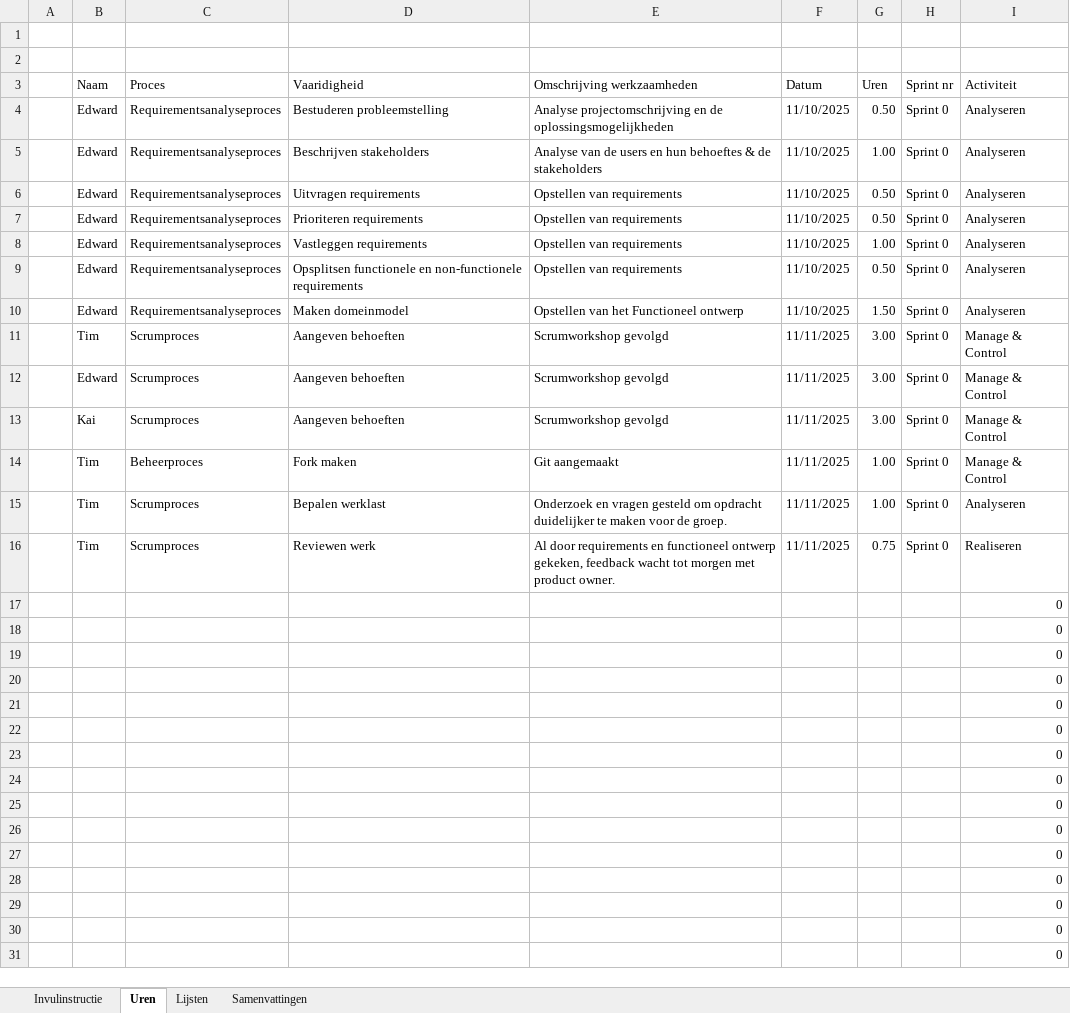
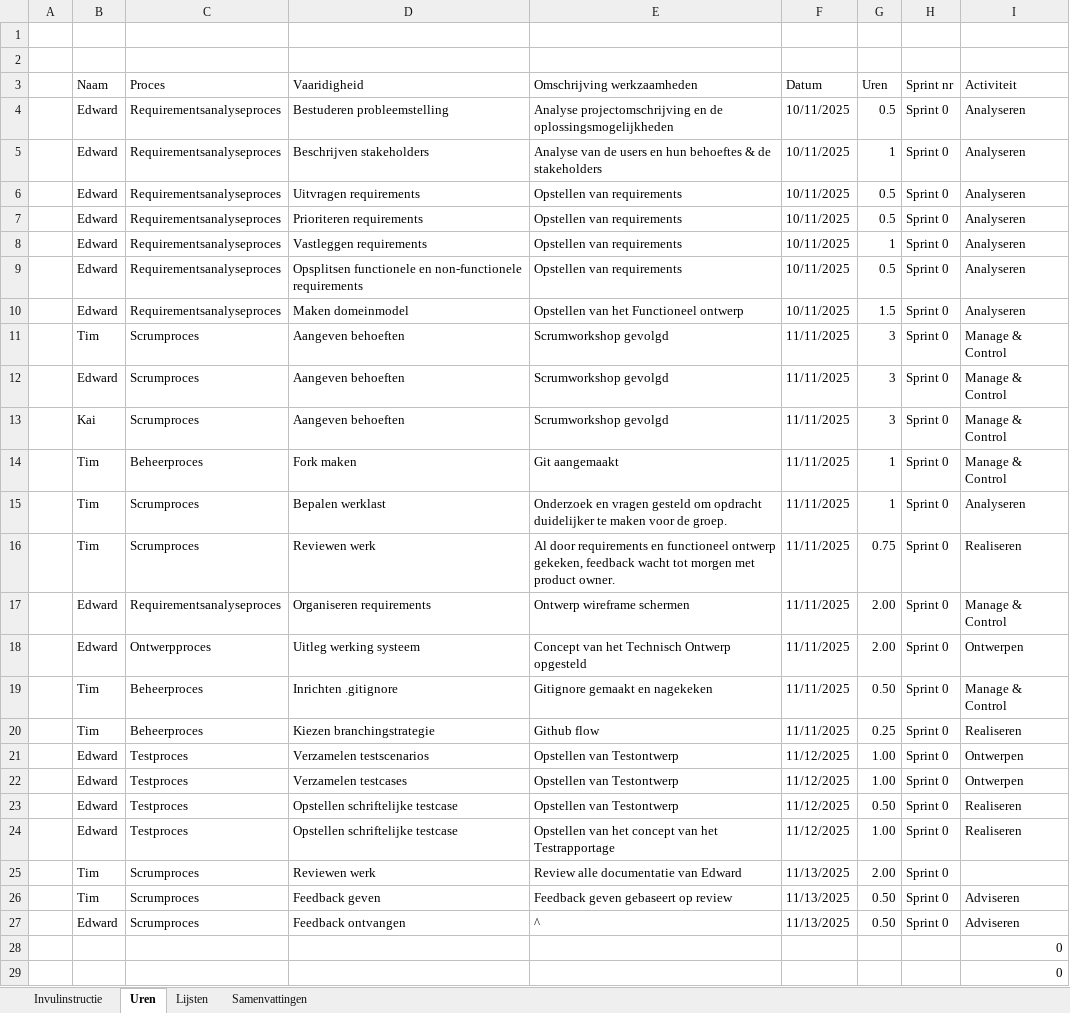
Before and after one commit to Cordelia67/OOSDD_Leer_misschien_typen, an Excel workbook: samenwerking/OOSDD Project Groep 6 Tijdschrijf formulier.xlsx, sheet Uren, drawn as a sheet; only a part is shown; the shorter side is filled out with more unchanged rows; values as stored, in another font and other column widths than the file's, no cell formats; table styles not drawn; removed rows and columns are numbered as before the commit, all else as after; the diff names each change by its address in the sheet, - before the commit and + after, or states it on an @@ line.

Commit message:
update tijdschrijfformulier

```diff
--- a/samenwerking/OOSDD Project Groep 6 Tijdschrijf formulier.xlsx (sheet Uren)
+++ b/samenwerking/OOSDD Project Groep 6 Tijdschrijf formulier.xlsx (sheet Uren)
-F4:F10 (Datum): 11/10/2025
+F4:F10 (Datum): 10/11/2025
-G4 (Uren): 0.50
+G4 (Uren): 0.5
-G5 (Uren): 1.00
+G5 (Uren): 1
-G6:G7 (Uren): 0.50
+G6:G7 (Uren): 0.5
-G8 (Uren): 1.00
+G8 (Uren): 1
-G9 (Uren): 0.50
+G9 (Uren): 0.5
-G10 (Uren): 1.50
+G10 (Uren): 1.5
-G11:G13 (Uren): 3.00
+G11:G13 (Uren): 3
-G14:G15 (Uren): 1.00
+G14:G15 (Uren): 1
-row 17:  |  |  |  |  |  |  |  | 0
-row 18:  |  |  |  |  |  |  |  | 0
-row 19:  |  |  |  |  |  |  |  | 0
-row 20:  |  |  |  |  |  |  |  | 0
-row 21:  |  |  |  |  |  |  |  | 0
-row 22:  |  |  |  |  |  |  |  | 0
-row 23:  |  |  |  |  |  |  |  | 0
-row 24:  |  |  |  |  |  |  |  | 0
-row 25:  |  |  |  |  |  |  |  | 0
-row 26:  |  |  |  |  |  |  |  | 0
-row 27:  |  |  |  |  |  |  |  | 0
+row 17:  | Edward | Requirementsanalyseproces | Organiseren requirements | Ontwerp wireframe schermen | 11/11/2025 | 2.00 | Sprint 0 | Manage & Control
+row 18:  | Edward | Ontwerpproces | Uitleg werking systeem | Concept van het Technisch Ontwerp opgesteld | 11/11/2025 | 2.00 | Sprint 0 | Ontwerpen
+row 19:  | Tim | Beheerproces | Inrichten .gitignore | Gitignore gemaakt en nagekeken | 11/11/2025 | 0.50 | Sprint 0 | Manage & Control
+row 20:  | Tim | Beheerproces | Kiezen branchingstrategie | Github flow | 11/11/2025 | 0.25 | Sprint 0 | Realiseren
+row 21:  | Edward | Testproces | Verzamelen testscenarios | Opstellen van Testontwerp | 11/12/2025 | 1.00 | Sprint 0 | Ontwerpen
+row 22:  | Edward | Testproces | Verzamelen testcases | Opstellen van Testontwerp | 11/12/2025 | 1.00 | Sprint 0 | Ontwerpen
+row 23:  | Edward | Testproces | Opstellen schriftelijke testcase | Opstellen van Testontwerp | 11/12/2025 | 0.50 | Sprint 0 | Realiseren
+row 24:  | Edward | Testproces | Opstellen schriftelijke testcase | Opstellen van het concept van het Testrapportage | 11/12/2025 | 1.00 | Sprint 0 | Realiseren
+row 25:  | Tim | Scrumproces | Reviewen werk | Review alle documentatie van Edward | 11/13/2025 | 2.00 | Sprint 0
+row 26:  | Tim | Scrumproces | Feedback geven | Feedback geven gebaseert op review | 11/13/2025 | 0.50 | Sprint 0 | Adviseren
+row 27:  | Edward | Scrumproces | Feedback ontvangen | ^ | 11/13/2025 | 0.50 | Sprint 0 | Adviseren
```
Also changed, not shown: sheet Samenvattingen, cell formats, formulas that keep their value.
